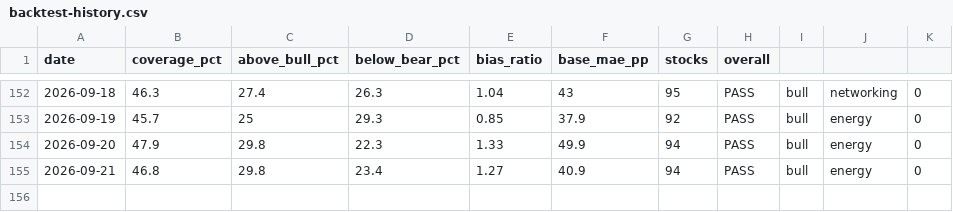
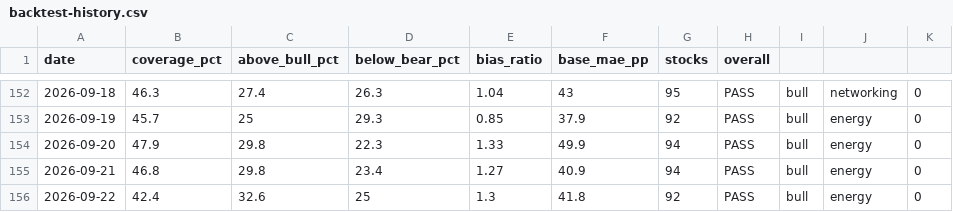
Before and after one commit to SunBear1/Njord, a CSV file: data/backtest-history.csv, drawn as a sheet; only a part is shown, gaps mark what is left out.

```diff
--- a/data/backtest-history.csv
+++ b/data/backtest-history.csv
@@ -155 +155,2 @@ date,coverage_pct,above_bull_pct,below_bear_pct,bias_ratio,base_mae_pp,stocks,ov
 2026-09-21,46.8,29.8,23.4,1.27,40.9,94,PASS,bull,energy,0
+2026-09-22,42.4,32.6,25,1.3,41.8,92,PASS,bull,energy,0
```
